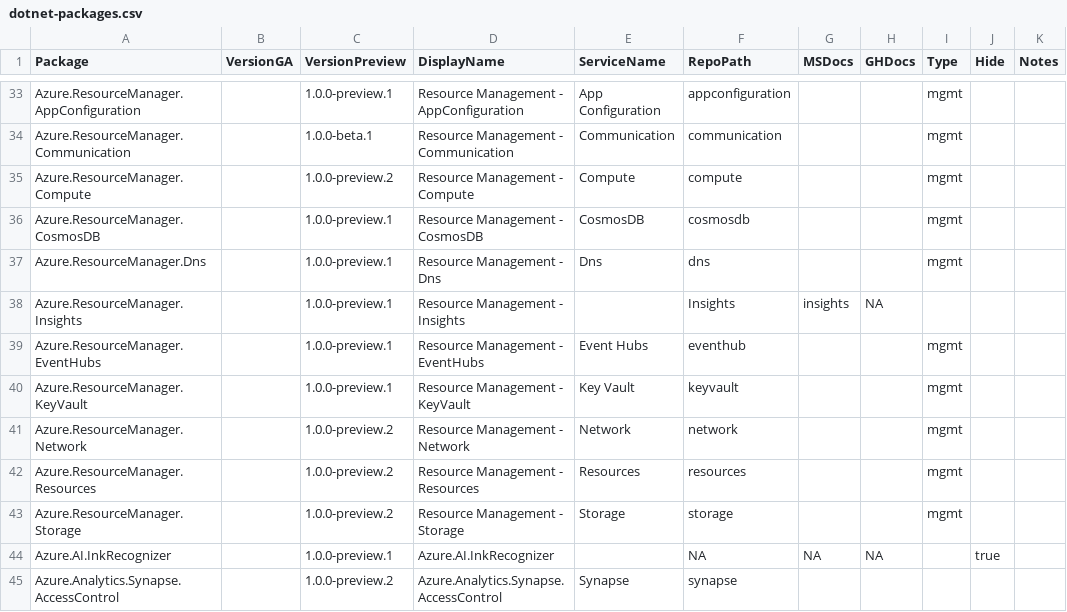
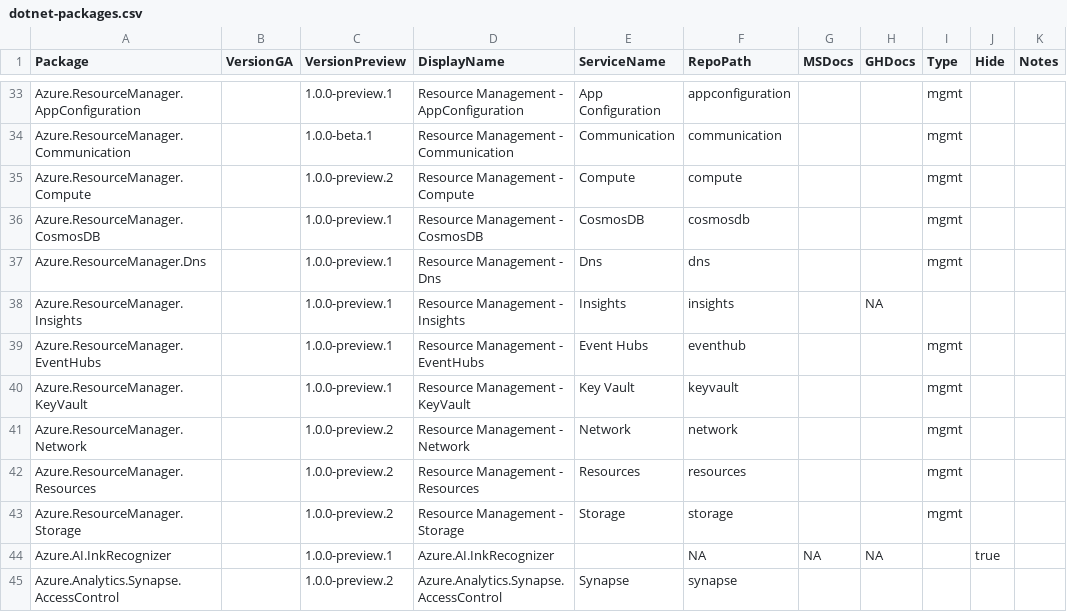
Before and after one commit to Azure/azure-sdk, a CSV file: _data/releases/latest/dotnet-packages.csv, drawn as a sheet; only a part is shown, gaps mark what is left out.

Commit message:
Update dotnet-packages.csv

```diff
--- a/_data/releases/latest/dotnet-packages.csv
+++ b/_data/releases/latest/dotnet-packages.csv
@@ -37,3 +37,3 @@
 "Azure.ResourceManager.Dns","","1.0.0-preview.1","Resource Management - Dns","Dns","dns","","","mgmt","",""
-"Azure.ResourceManager.Insights","","1.0.0-preview.1","Resource Management - Insights","","Insights","insights","NA","","",""
+"Azure.ResourceManager.Insights","","1.0.0-preview.1","Resource Management - Insights","Insights","insights","","NA","","",""
 "Azure.ResourceManager.EventHubs","","1.0.0-preview.1","Resource Management - EventHubs","Event Hubs","eventhub","","","mgmt","",""
```
